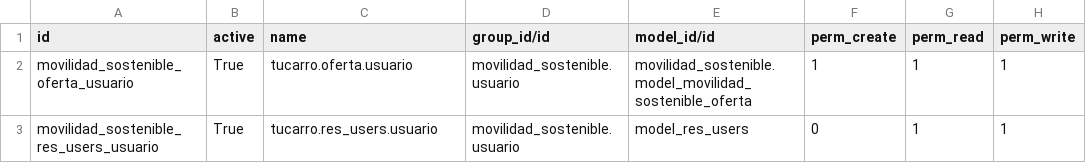
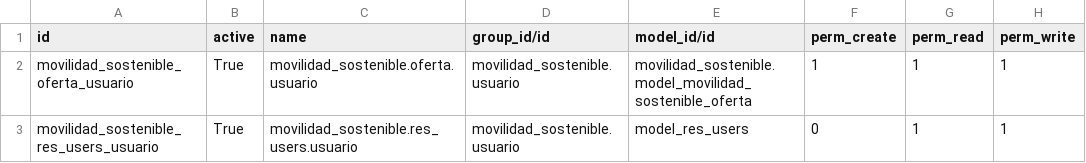
Before and after one commit to idu-bogota/openerp-utils, a CSV file: src/movilidad_sostenible/security/ir.model.access.csv, drawn as a sheet; only a part is shown; the diff names each change by its address in the sheet, - before the commit and + after, or states it on an @@ line.

```diff
--- a/src/movilidad_sostenible/security/ir.model.access.csv
+++ b/src/movilidad_sostenible/security/ir.model.access.csv
-C2 (name): tucarro.oferta.usuario
+C2 (name): movilidad_sostenible.oferta.usuario
-C3 (name): tucarro.res_users.usuario
+C3 (name): movilidad_sostenible.res_users.usuario
```
Also changed, not shown: 1 other file.
